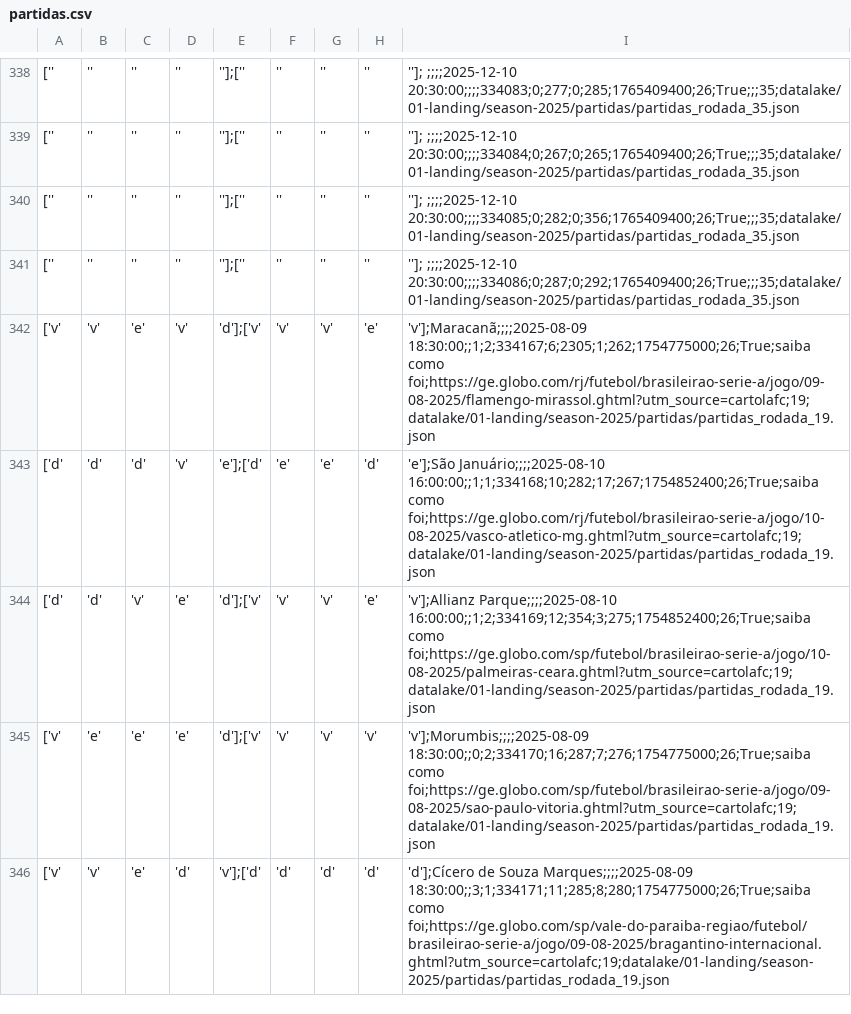
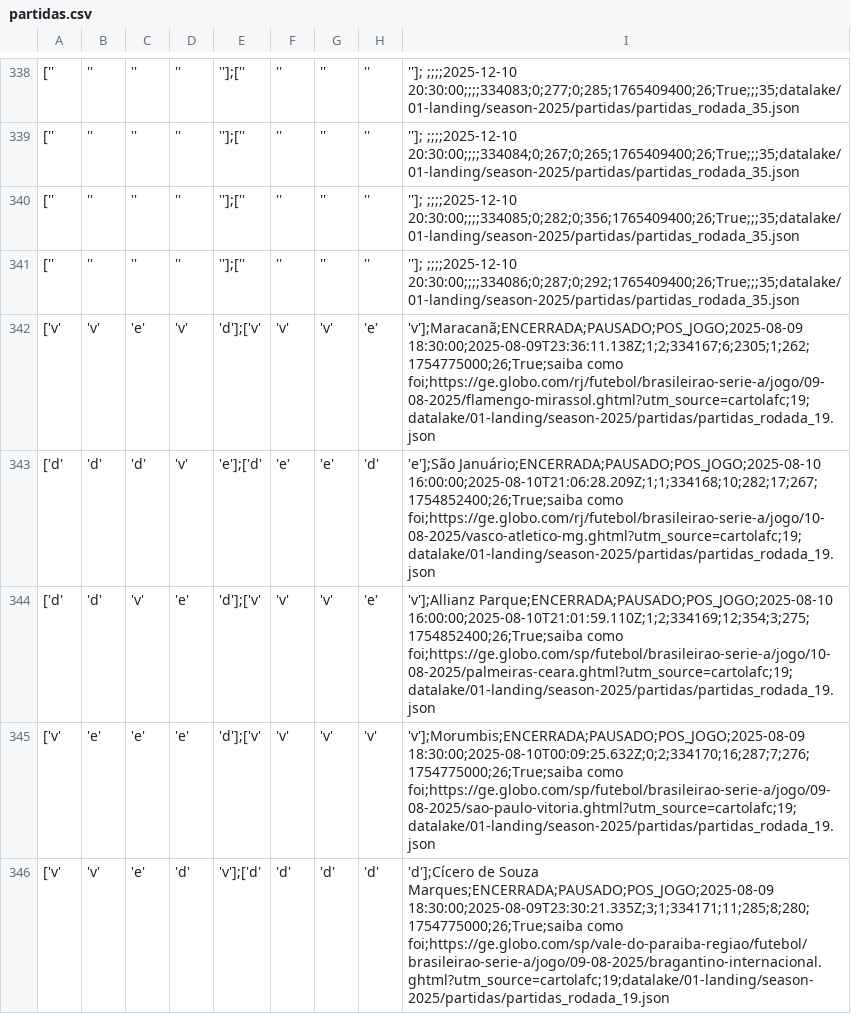
Before and after one commit to adntayer/cartola_datalake, a CSV file: datalake/02-bronze/season-2025/partidas/partidas.csv, drawn as a sheet; only a part is shown, gaps mark what is left out; the diff covers the shown part only; the diff names each change by its address in the sheet, - before the commit and + after, or states it on an @@ line.

Commit message:
📡 [data landing-to-bronze partidas]: automatic update data Tue Aug 12 10:41:42 UTC 2025

```diff
--- a/datalake/02-bronze/season-2025/partidas/partidas.csv
+++ b/datalake/02-bronze/season-2025/partidas/partidas.csv
-I342: 'v'];Maracanã;;;;2025-08-09 18:30:00;;1;2;334167;6;2305;1;262;1754775000;26;True;saiba como foi;https://ge.globo.com/rj/futebol/brasileirao-serie-a/jogo/09-08-2025/flamengo-mirassol.ghtml?utm_source=cartolafc;19;datalake/01-landing/season-2025/partidas/partidas_rodada_19.json
+I342: 'v'];Maracanã;ENCERRADA;PAUSADO;POS_JOGO;2025-08-09 18:30:00;2025-08-09T23:36:11.138Z;1;2;334167;6;2305;1;262;1754775000;26;True;saiba como foi;https://ge.globo.com/rj/futebol/brasileirao-serie-a/jogo/09-08-2025/flamengo-mirassol.ghtml?utm_source=cartolafc;19;datalake/01-landing/season-2025/partidas/partidas_rodada_19.json
-I343: 'e'];São Januário;;;;2025-08-10 16:00:00;;1;1;334168;10;282;17;267;1754852400;26;True;saiba como foi;https://ge.globo.com/rj/futebol/brasileirao-serie-a/jogo/10-08-2025/vasco-atletico-mg.ghtml?utm_source=cartolafc;19;datalake/01-landing/season-2025/partidas/partidas_rodada_19.json
+I343: 'e'];São Januário;ENCERRADA;PAUSADO;POS_JOGO;2025-08-10 16:00:00;2025-08-10T21:06:28.209Z;1;1;334168;10;282;17;267;1754852400;26;True;saiba como foi;https://ge.globo.com/rj/futebol/brasileirao-serie-a/jogo/10-08-2025/vasco-atletico-mg.ghtml?utm_source=cartolafc;19;datalake/01-landing/season-2025/partidas/partidas_rodada_19.json
-I344: 'v'];Allianz Parque;;;;2025-08-10 16:00:00;;1;2;334169;12;354;3;275;1754852400;26;True;saiba como foi;https://ge.globo.com/sp/futebol/brasileirao-serie-a/jogo/10-08-2025/palmeiras-ceara.ghtml?utm_source=cartolafc;19;datalake/01-landing/season-2025/partidas/partidas_rodada_19.json
+I344: 'v'];Allianz Parque;ENCERRADA;PAUSADO;POS_JOGO;2025-08-10 16:00:00;2025-08-10T21:01:59.110Z;1;2;334169;12;354;3;275;1754852400;26;True;saiba como foi;https://ge.globo.com/sp/futebol/brasileirao-serie-a/jogo/10-08-2025/palmeiras-ceara.ghtml?utm_source=cartolafc;19;datalake/01-landing/season-2025/partidas/partidas_rodada_19.json
-I345: 'v'];Morumbis;;;;2025-08-09 18:30:00;;0;2;334170;16;287;7;276;1754775000;26;True;saiba como foi;https://ge.globo.com/sp/futebol/brasileirao-serie-a/jogo/09-08-2025/sao-paulo-vitoria.ghtml?utm_source=cartolafc;19;datalake/01-landing/season-2025/partidas/partidas_rodada_19.json
+I345: 'v'];Morumbis;ENCERRADA;PAUSADO;POS_JOGO;2025-08-09 18:30:00;2025-08-10T00:09:25.632Z;0;2;334170;16;287;7;276;1754775000;26;True;saiba como foi;https://ge.globo.com/sp/futebol/brasileirao-serie-a/jogo/09-08-2025/sao-paulo-vitoria.ghtml?utm_source=cartolafc;19;datalake/01-landing/season-2025/partidas/partidas_rodada_19.json
-I346: …de Souza Marques;;;;2025-08-09 18:30:00;;3;1;334171;11;285;8;280;1754775000;26;True;saiba como foi;https://ge.globo.com/sp/vale-do-paraiba-regiao/futebol/brasileirao-serie-a/jogo/09-08-2025/bragantino-internacional.ghtml?utm_source=cartolafc;19;datalake/01-landing/season-2025/partidas/partidas_rodada_19.json
+I346: …de Souza Marques;ENCERRADA;PAUSADO;POS_JOGO;2025-08-09 18:30:00;2025-08-09T23:30:21.335Z;3;1;334171;11;285;8;280;1754775000;26;True;saiba como foi;https://ge.globo.com/sp/vale-do-paraiba-regiao/futebol/brasileirao-serie-a/jogo/09-08-2025/bragantino-internacional.ghtml?utm_source=cartolafc;19;datalake/01-landing/season-2025/partidas/partidas_rodada_19.json
```
Also changed, not shown: 6 edited cells elsewhere in this file.
